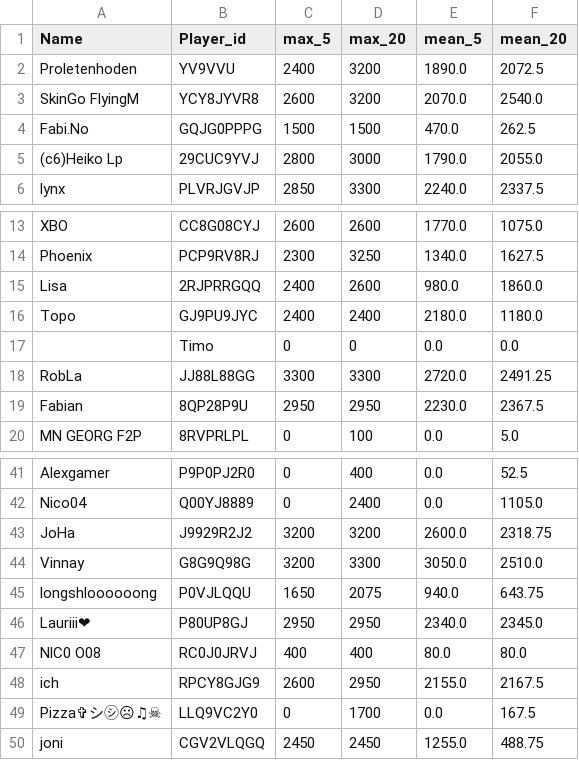
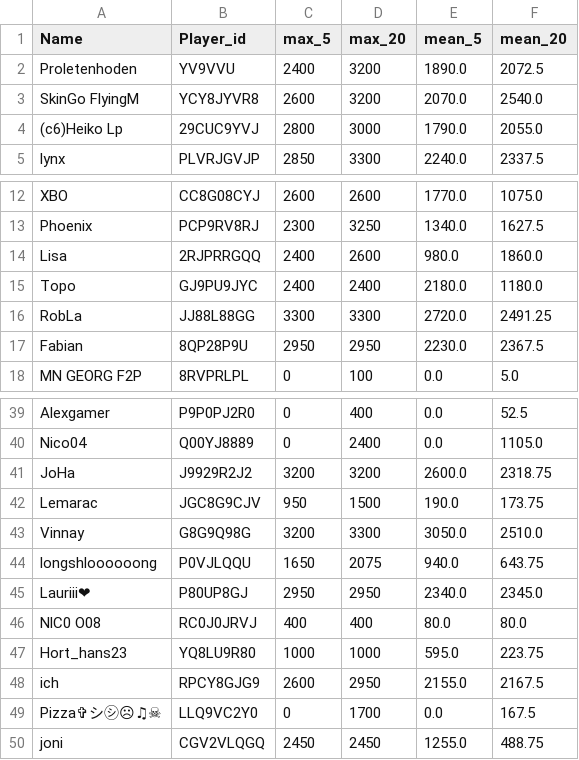
Before and after one commit to FabianL1908/ClashRoyalePerformance, a CSV file: stats.csv, drawn as a sheet; only a part is shown, gaps mark what is left out; removed rows and columns are numbered as before the commit, all else as after; the diff names each change by its address in the sheet, - before the commit and + after, or states it on an @@ line.

```diff
--- a/stats.csv
+++ b/stats.csv
-row 4: Fabi.No | GQJG0PPPG | 1500 | 1500 | 470.0 | 262.5
-row 17:  | Timo | 0 | 0 | 0.0 | 0.0
+row 42: Lemarac | JGC8G9CJV | 950 | 1500 | 190.0 | 173.75
+row 47: Hort_hans23 | YQ8LU9R80 | 1000 | 1000 | 595.0 | 223.75
```
